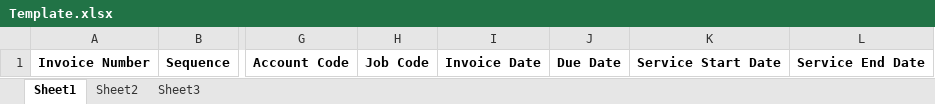
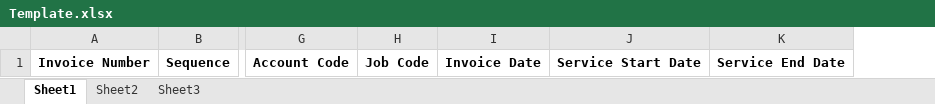
Before and after one commit to Kinjal-Odwala/js-crothal, an Excel workbook: rev/bulkInvoiceImport/usr/Template.xlsx, sheet Sheet1, drawn as a sheet; only a part is shown, gaps mark what is left out; values as stored, in another font and other column widths than the file's, no borders; the diff names each change by its address in the sheet, - before the commit and + after, or states it on an @@ line.

Commit message:
Set the Invoice Due Date based on Payment Terms Code due days [TF00373].

```diff
--- a/rev/bulkInvoiceImport/usr/Template.xlsx (sheet Sheet1)
+++ b/rev/bulkInvoiceImport/usr/Template.xlsx (sheet Sheet1)
-column J, row 1: Due Date
```
Also changed, not shown: 7 other files.
